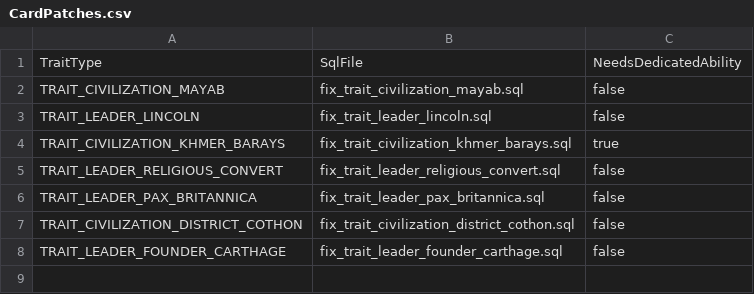
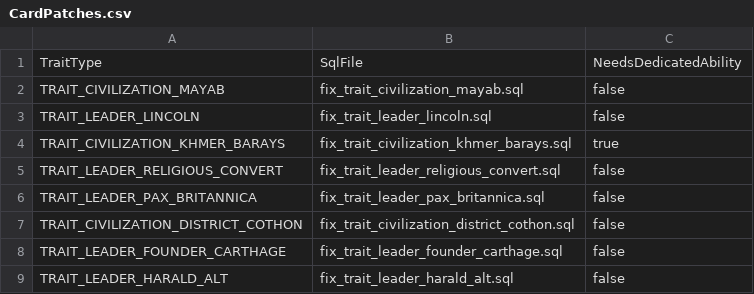
Before and after one commit to kremkrem/civ-blitz, a CSV file: src/main/resources/csv/CardPatches.csv, drawn as a sheet; the diff names each change by its address in the sheet, - before the commit and + after, or states it on an @@ line.

```diff
--- a/src/main/resources/csv/CardPatches.csv
+++ b/src/main/resources/csv/CardPatches.csv
+row 9: TRAIT_LEADER_HARALD_ALT | fix_trait_leader_harald_alt.sql | false
```
Also changed, not shown: src/main/resources/csv/LeaderTraits.csv, src/main/resources/csv/TraitModifiers.csv, 1 other file.
